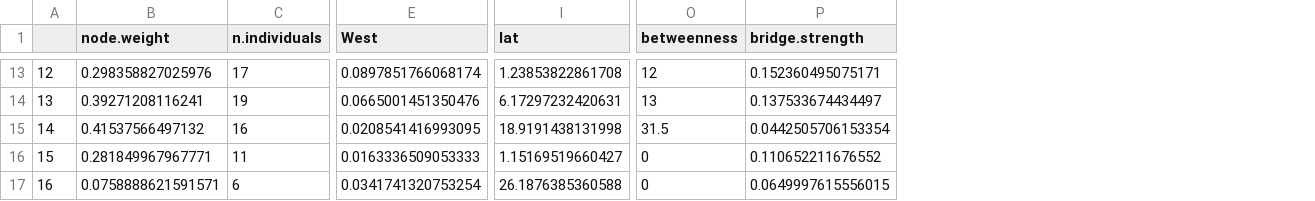
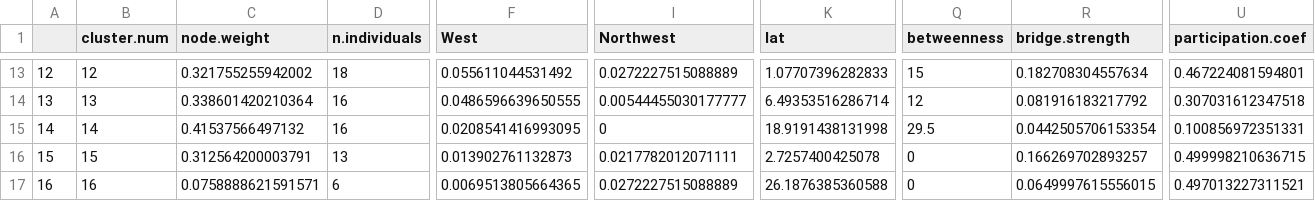
Before and after one commit to Pjefferyi/Blackpoll_Warbler_migration_network_Git, a CSV file: Data/fall.graph.data.csv, drawn as a sheet; only a part is shown, gaps mark what is left out; addresses are those after the commit; the diff covers the shown part only; the diff names each change by its address in the sheet, - before the commit and + after, or states it on an @@ line.

```diff
--- a/Data/fall.graph.data.csv
+++ b/Data/fall.graph.data.csv
+column B (cluster.num), rows 13-17: 12 | 13 | 14 | 15 | 16
+column I (Northwest), rows 13-17: 0.0272227515088889 | 0.00544455030177777 | 0 | 0.0217782012071111 | 0.0272227515088889
+column U (participation.coef), rows 13-17: 0.467224081594801 | 0.307031612347518 | 0.100856972351331 | 0.499998210636715 | 0.497013227311521
-C13 (node.weight): 0.298358827025976
+C13 (node.weight): 0.321755255942002
-D13 (n.individuals): 17
+D13 (n.individuals): 18
-F13 (West): 0.0897851766068174
+F13 (West): 0.055611044531492
-K13 (lat): 1.23853822861708
+K13 (lat): 1.07707396282833
-Q13 (betweenness): 12
+Q13 (betweenness): 15
-R13 (bridge.strength): 0.152360495075171
+R13 (bridge.strength): 0.182708304557634
-C14 (node.weight): 0.39271208116241
+C14 (node.weight): 0.338601420210364
-D14 (n.individuals): 19
+D14 (n.individuals): 16
-F14 (West): 0.0665001451350476
+F14 (West): 0.0486596639650555
-K14 (lat): 6.17297232420631
+K14 (lat): 6.49353516286714
-Q14 (betweenness): 13
+Q14 (betweenness): 12
-R14 (bridge.strength): 0.137533674434497
+R14 (bridge.strength): 0.081916183217792
-Q15 (betweenness): 31.5
+Q15 (betweenness): 29.5
-C16 (node.weight): 0.281849967967771
+C16 (node.weight): 0.312564200003791
-D16 (n.individuals): 11
+D16 (n.individuals): 13
-F16 (West): 0.0163336509053333
+F16 (West): 0.013902761132873
-K16 (lat): 1.15169519660427
+K16 (lat): 2.7257400425078
-R16 (bridge.strength): 0.110652211676552
+R16 (bridge.strength): 0.166269702893257
-F17 (West): 0.0341741320753254
+F17 (West): 0.0069513805664365
```
Also changed, not shown: 51 edited cells elsewhere in this file, Data/spring.graph.data.csv, Network_construction/Fall.stationary.data.csv, 45 other files.
